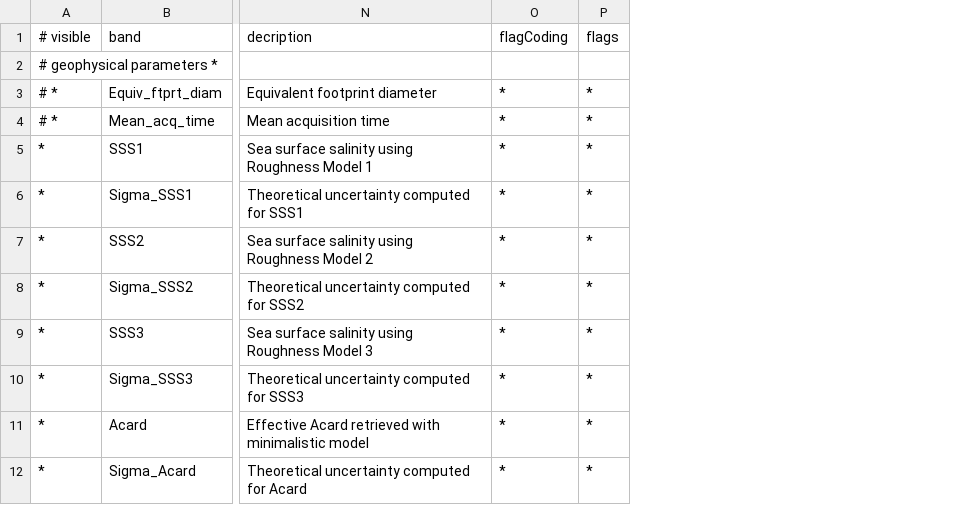
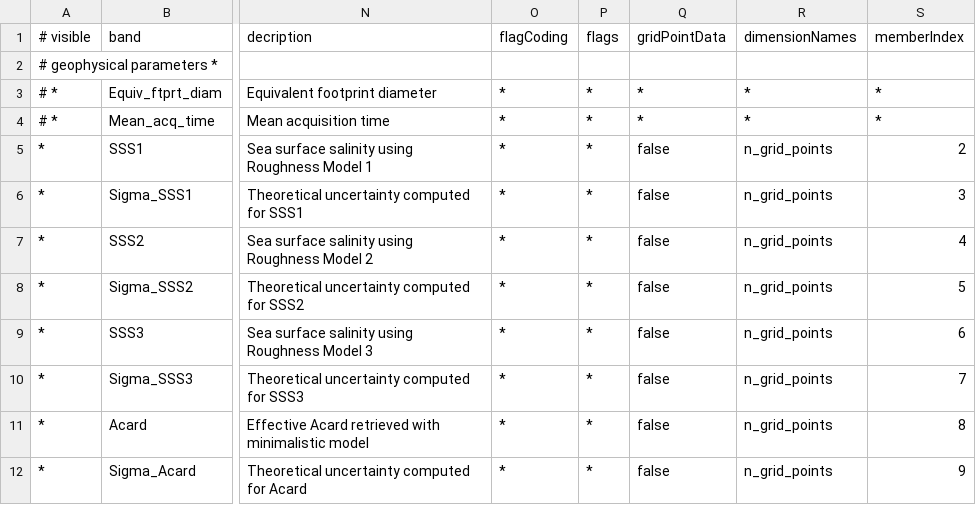
Before and after one commit to bcdev/smos-box, a CSV file: smos-reader/src/main/resources/org/esa/beam/dataio/smos/dddb/bands/MIR_/OSUDP2/DBL_SM_XXXX_MIR_OSUDP2_0200.csv, drawn as a sheet; only a part is shown, gaps mark what is left out; the diff names each change by its address in the sheet, - before the commit and + after, or states it on an @@ line.

```diff
--- a/smos-reader/src/main/resources/org/esa/beam/dataio/smos/dddb/bands/MIR_/OSUDP2/DBL_SM_XXXX_MIR_OSUDP2_0200.csv
+++ b/smos-reader/src/main/resources/org/esa/beam/dataio/smos/dddb/bands/MIR_/OSUDP2/DBL_SM_XXXX_MIR_OSUDP2_0200.csv
+column Q (gridPointData), rows 3-12: * | * | false | false | false | false | false | false | false | false
+column R (dimensionNames), rows 3-12: * | * | n_grid_points | n_grid_points | n_grid_points | n_grid_points | n_grid_points | n_grid_points | n_grid_points | n_grid_points
+column S (memberIndex), rows 3-12: * | * | 2 | 3 | 4 | 5 | 6 | 7 | 8 | 9
```
Also changed, not shown: smos-reader/src/main/resources/org/esa/beam/dataio/smos/dddb/bands/MIR_/OSUDP2/DBL_SM_XXXX_MIR_OSUDP2_0300.csv, smos-reader/src/main/resources/org/esa/beam/dataio/smos/dddb/bands/MIR_/OSUDP2/DBL_SM_XXXX_MIR_OSUDP2_0400.csv, 5 other files.
